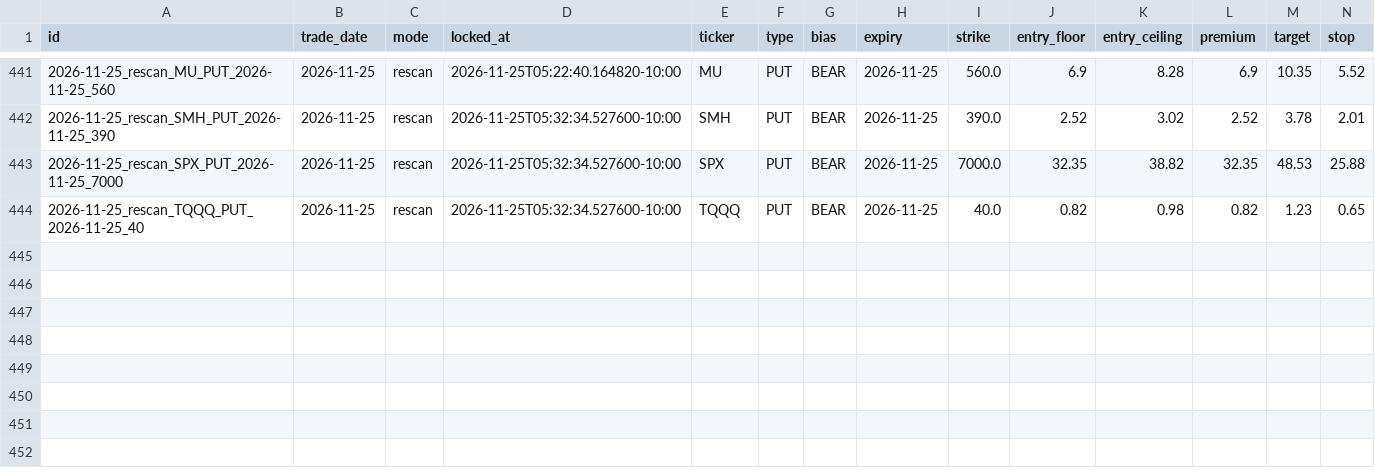
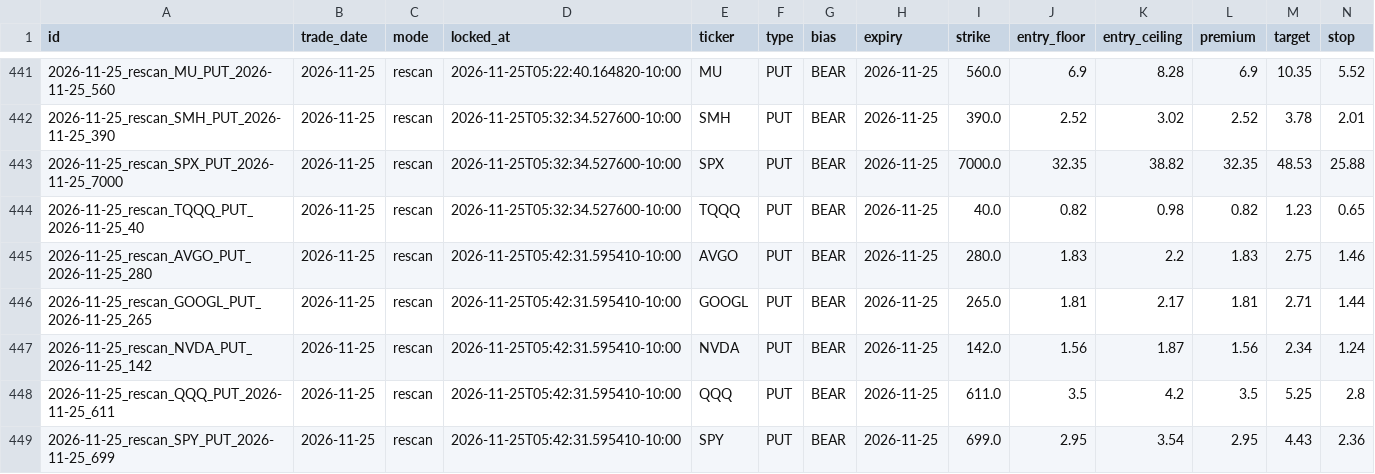
Before and after one commit to Seed808/theesness-market, a CSV file: ledger/locks.csv, drawn as a sheet; only a part is shown, gaps mark what is left out; rows hold the shown columns only; the diff names each change by its address in the sheet, - before the commit and + after, or states it on an @@ line.

Commit message:
ledger: 2026-11-25T15:45Z

```diff
--- a/ledger/locks.csv
+++ b/ledger/locks.csv
+row 445: 2026-11-25_rescan_AVGO_PUT_2026-11-25_280 | 2026-11-25 | rescan | 2026-11-25T05:42:31.595410-10:00 | AVGO | PUT | BEAR | 2026-11-25 | 280.0 | 1.83 | 2.2 | 1.83 | 2.75 | 1.46
+row 446: 2026-11-25_rescan_GOOGL_PUT_2026-11-25_265 | 2026-11-25 | rescan | 2026-11-25T05:42:31.595410-10:00 | GOOGL | PUT | BEAR | 2026-11-25 | 265.0 | 1.81 | 2.17 | 1.81 | 2.71 | 1.44
+row 447: 2026-11-25_rescan_NVDA_PUT_2026-11-25_142 | 2026-11-25 | rescan | 2026-11-25T05:42:31.595410-10:00 | NVDA | PUT | BEAR | 2026-11-25 | 142.0 | 1.56 | 1.87 | 1.56 | 2.34 | 1.24
+row 448: 2026-11-25_rescan_QQQ_PUT_2026-11-25_611 | 2026-11-25 | rescan | 2026-11-25T05:42:31.595410-10:00 | QQQ | PUT | BEAR | 2026-11-25 | 611.0 | 3.5 | 4.2 | 3.5 | 5.25 | 2.8
+row 449: 2026-11-25_rescan_SPY_PUT_2026-11-25_699 | 2026-11-25 | rescan | 2026-11-25T05:42:31.595410-10:00 | SPY | PUT | BEAR | 2026-11-25 | 699.0 | 2.95 | 3.54 | 2.95 | 4.43 | 2.36
```
Also changed, not shown: ledger/grades.csv, ledger/grades_t1.csv, 9 other files.
